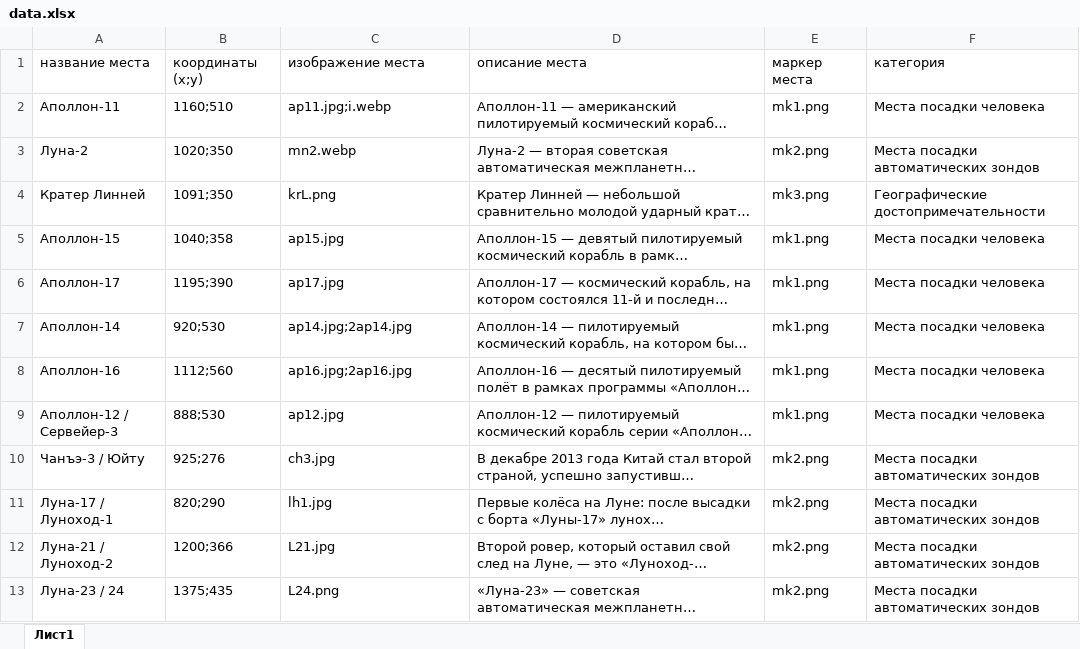
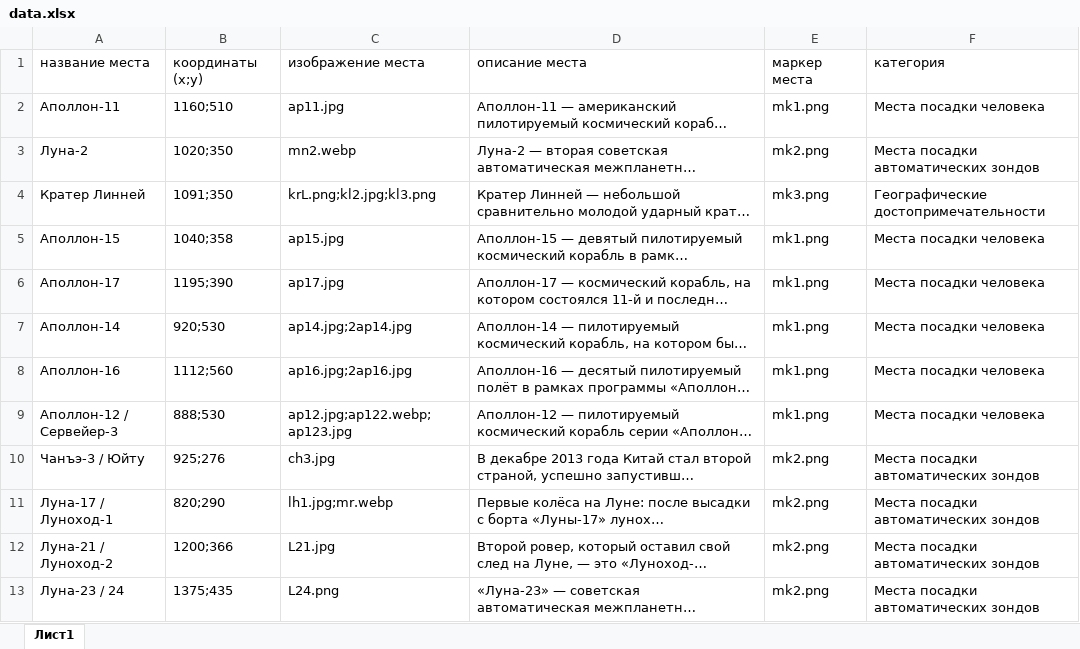
Before and after one commit to jjatzdda/mmff, an Excel workbook: data.xlsx, sheet Лист1, drawn as a sheet; only a part is shown; long unchanged cells end in …; values as stored, in another font and other column widths than the file's, no borders; the diff names each change by its address in the sheet, - before the commit and + after, or states it on an @@ line.

```diff
--- a/data.xlsx (sheet Лист1)
+++ b/data.xlsx (sheet Лист1)
-C2: ap11.jpg;i.webp
+C2: ap11.jpg
-C4: krL.png
+C4: krL.png;kl2.jpg;kl3.png
-C9: ap12.jpg
+C9: ap12.jpg;ap122.webp;ap123.jpg
-C11: lh1.jpg
+C11: lh1.jpg;mr.webp
```
Also changed, not shown: 6 other files.
